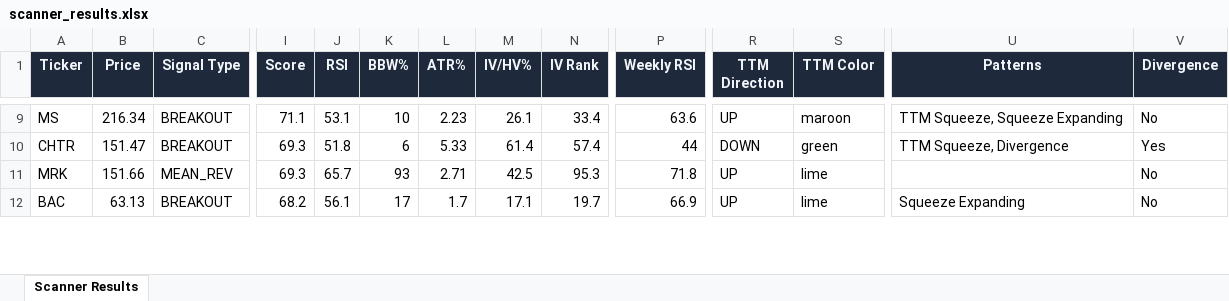
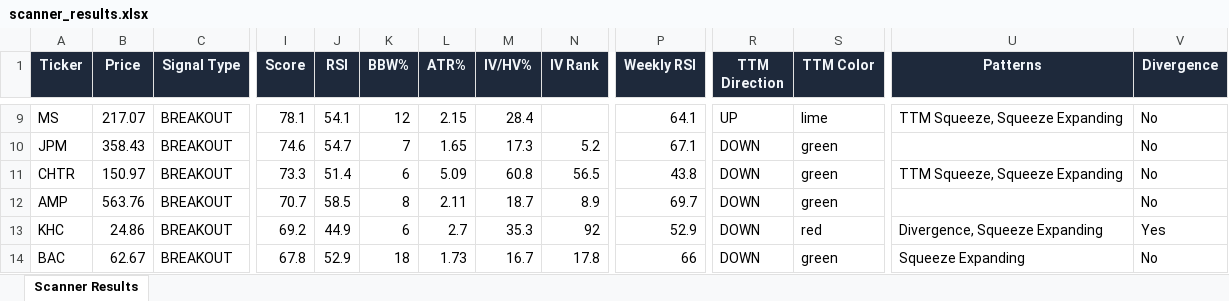
Before and after one commit to 6000rr4n/BM-screener, an Excel workbook: output/scanner_results.xlsx, sheet Scanner Results, drawn as a sheet; only a part is shown, gaps mark what is left out; values as stored, in another font and other column widths than the file's, no borders; removed rows and columns are numbered as before the commit, all else as after; rows hold the shown columns only; the diff covers the shown part only; the diff names each change by its address in the sheet, - before the commit and + after, or states it on an @@ line.

```diff
--- a/output/scanner_results.xlsx (sheet Scanner Results)
+++ b/output/scanner_results.xlsx (sheet Scanner Results)
-B9 (Price): 216.34
+B9 (Price): 217.07
-I9 (Score): 71.1
+I9 (Score): 78.1
-J9 (RSI): 53.1
+J9 (RSI): 54.1
-K9 (BBW%): 10
+K9 (BBW%): 12
-L9 (ATR%): 2.23
+L9 (ATR%): 2.15
-M9 (IV/HV%): 26.1
+M9 (IV/HV%): 28.4
-N9 (IV Rank): 33.4
+N9 (IV Rank): (empty)
-P9 (Weekly RSI): 63.6
+P9 (Weekly RSI): 64.1
-S9 (TTM Color): maroon
+S9 (TTM Color): lime
+row 10: JPM | 358.43 | BREAKOUT | 74.6 | 54.7 | 7 | 1.65 | 17.3 | 5.2 | 67.1 | DOWN | green |  | No
-B11 (Price): 151.47
+B11 (Price): 150.97
-I11 (Score): 69.3
+I11 (Score): 73.3
-J11 (RSI): 51.8
+J11 (RSI): 51.4
-L11 (ATR%): 5.33
+L11 (ATR%): 5.09
-M11 (IV/HV%): 61.4
+M11 (IV/HV%): 60.8
-N11 (IV Rank): 57.4
+N11 (IV Rank): 56.5
-P11 (Weekly RSI): 44
+P11 (Weekly RSI): 43.8
-U11 (Patterns): TTM Squeeze, Divergence
+U11 (Patterns): TTM Squeeze, Squeeze Expanding
-V11 (Divergence): Yes
+V11 (Divergence): No
-row 11: MRK | 151.66 | MEAN_REV | 69.3 | 65.7 | 93 | 2.71 | 42.5 | 95.3 | 71.8 | UP | lime |  | No
+row 12: AMP | 563.76 | BREAKOUT | 70.7 | 58.5 | 8 | 2.11 | 18.7 | 8.9 | 69.7 | DOWN | green |  | No
+row 13: KHC | 24.86 | BREAKOUT | 69.2 | 44.9 | 6 | 2.7 | 35.3 | 92 | 52.9 | DOWN | red | Divergence, Squeeze Expanding | Yes
-B14 (Price): 63.13
+B14 (Price): 62.67
-I14 (Score): 68.2
+I14 (Score): 67.8
-J14 (RSI): 56.1
+J14 (RSI): 52.9
-K14 (BBW%): 17
+K14 (BBW%): 18
-L14 (ATR%): 1.7
+L14 (ATR%): 1.73
-M14 (IV/HV%): 17.1
+M14 (IV/HV%): 16.7
-N14 (IV Rank): 19.7
+N14 (IV Rank): 17.8
-P14 (Weekly RSI): 66.9
+P14 (Weekly RSI): 66
-R14 (TTM Direction): UP
+R14 (TTM Direction): DOWN
-S14 (TTM Color): lime
+S14 (TTM Color): green
```
Also changed, not shown: 6 added rows, 14 removed rows and 81 edited cells elsewhere in this sheet, 1 other file.
